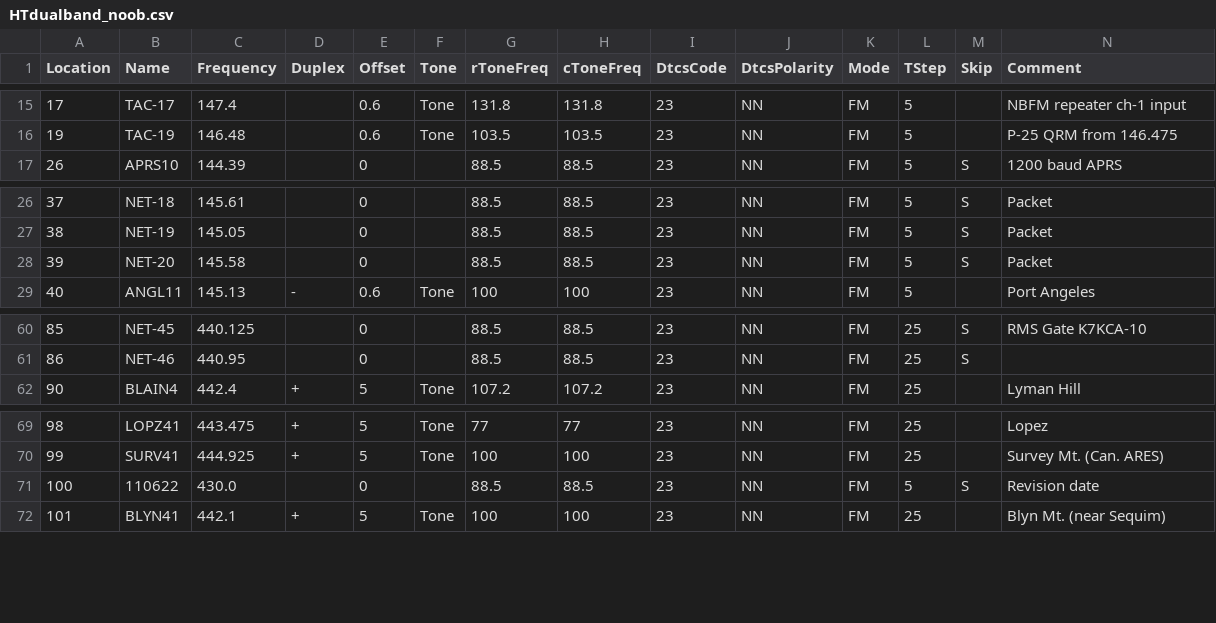
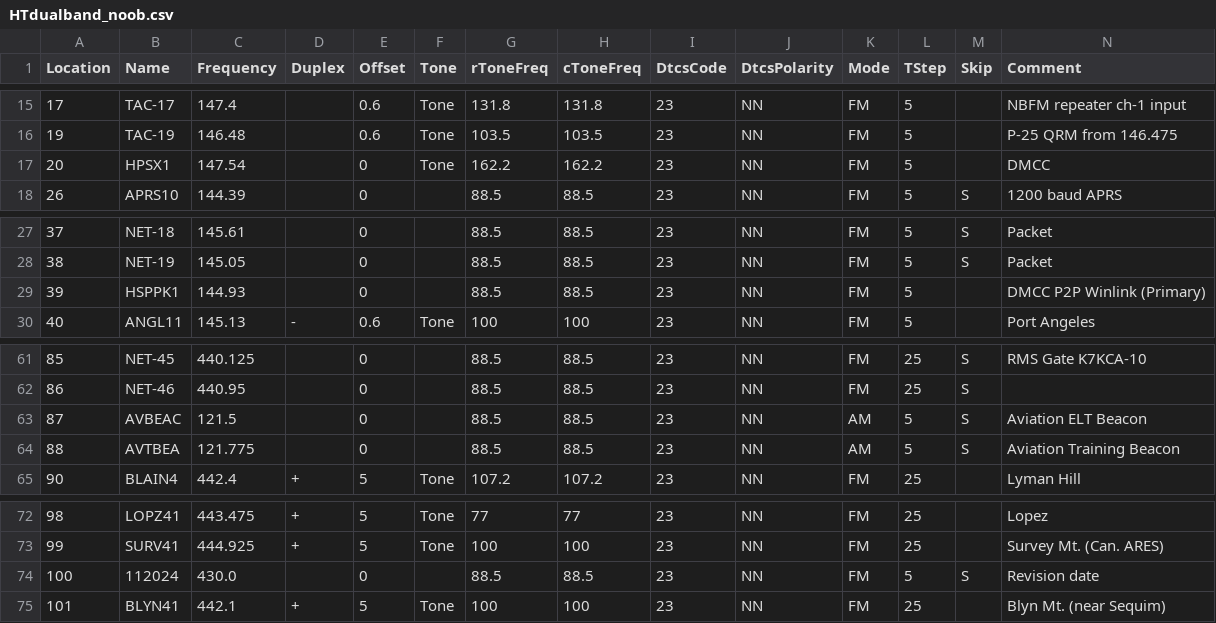
Before and after one commit to bhhoyer/SJACSflist, a CSV file: reffiles/HTdualband_noob.csv, drawn as a sheet; only a part is shown, gaps mark what is left out; addresses are those after the commit; rows hold the shown columns only; the diff names each change by its address in the sheet, - before the commit and + after, or states it on an @@ line.

Commit message:
Add HPSX, HSPPK & avaiation frequencies

```diff
--- a/reffiles/HTdualband_noob.csv
+++ b/reffiles/HTdualband_noob.csv
+row 17: 20 | HPSX1 | 147.54 |  | 0 | Tone | 162.2 | 162.2 | 23 | NN | FM | 5 |  | DMCC
-B29 (Name): NET-20
+B29 (Name): HSPPK1
-C29 (Frequency): 145.58
+C29 (Frequency): 144.93
-M29 (Skip): S
+M29 (Skip): (empty)
-N29 (Comment): Packet
+N29 (Comment): DMCC P2P Winlink (Primary)
+row 63: 87 | AVBEAC | 121.5 |  | 0 |  | 88.5 | 88.5 | 23 | NN | AM | 5 | S | Aviation ELT Beacon
+row 64: 88 | AVTBEA | 121.775 |  | 0 |  | 88.5 | 88.5 | 23 | NN | AM | 5 | S | Aviation Training Beacon
-B74 (Name): 110622
+B74 (Name): 112024
```
